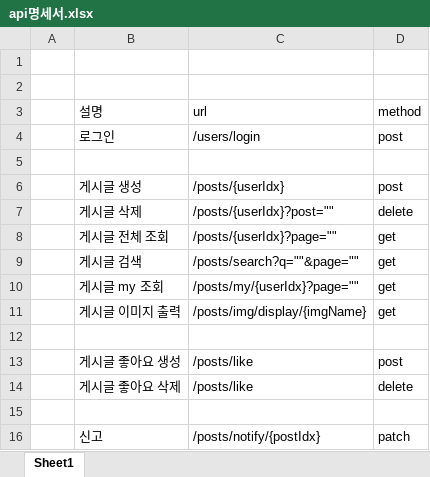
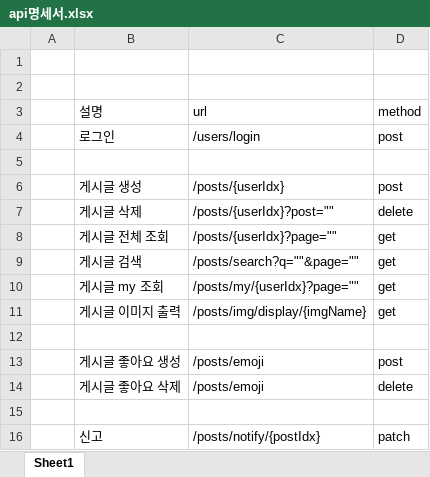
Before and after one commit to choign3123/10_jackpot, an Excel workbook: api명세서.xlsx, sheet Sheet1, drawn as a sheet; values as stored, in another font and other column widths than the file's, no borders; the diff names each change by its address in the sheet, - before the commit and + after, or states it on an @@ line.

```diff
--- a/api명세서.xlsx (sheet Sheet1)
+++ b/api명세서.xlsx (sheet Sheet1)
-C13:C14 (url): /posts/like
+C13:C14 (url): /posts/emoji
```
Also changed, not shown: 8 other files.
